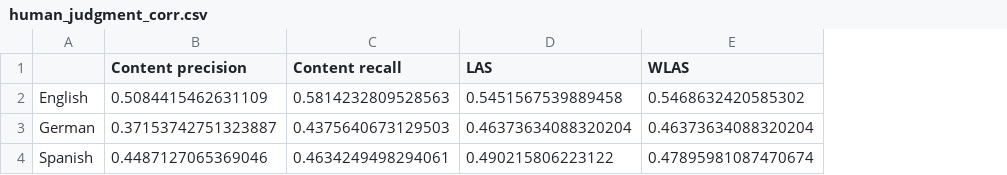
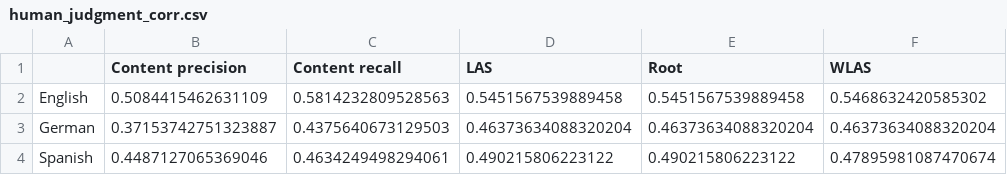
Before and after one commit to jimmycallin/udeval, a CSV file: data/human_judgment_corr.csv, drawn as a sheet; the diff names each change by its address in the sheet, - before the commit and + after, or states it on an @@ line.

```diff
--- a/data/human_judgment_corr.csv
+++ b/data/human_judgment_corr.csv
+column E (Root), rows 2-4: 0.5451567539889458 | 0.46373634088320204 | 0.490215806223122
```
Also changed, not shown: 5 other files.
